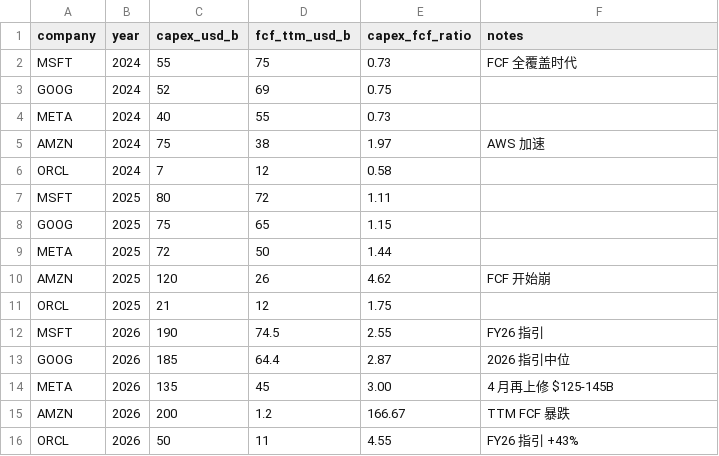
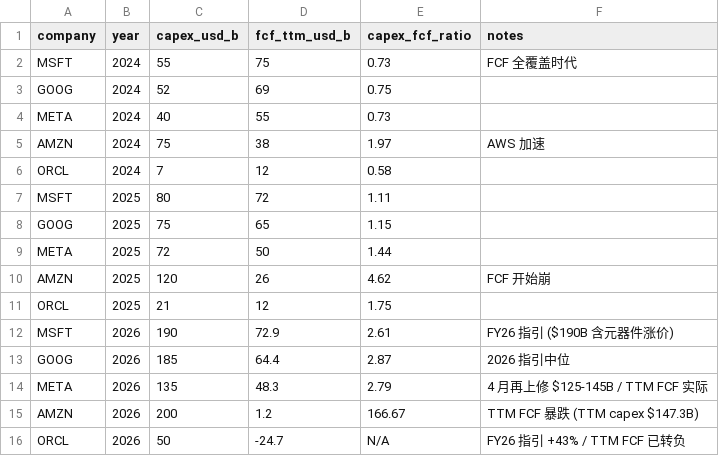
Before and after one commit to June911/personal-site, a CSV file: data/ai-capex/hyperscaler-capex.csv, drawn as a sheet.

Commit message:
ai-capex v1.9: 融资光谱+数据校验+应对手册
- TAB 8 融资光谱：L2 CoreWeave DDTL 5.0 / L3 Stargate 6 site / L5 GOOG 全细节 / L6 拆 a/b / L7 短期反向
- TAB 2 资金链：加 OCF 列；勘误 ORCL TTM FCF +$11B → -$24.7B（独立核验）/ MSFT $25.7B → $15.8B / GOOG $16.1B → $10.1B
- TAB 11 应对手册：Part A 对冲 + Part B 三主线（NVDA / SpaceX 类 / AAPL-GOOG-腾讯）
- 全 tab 概念上区分 OCF vs FCF；TAB 11 标注示意框架不含战术明细

```diff
--- a/data/ai-capex/hyperscaler-capex.csv
+++ b/data/ai-capex/hyperscaler-capex.csv
@@ -11,6 +11,6 @@ AMZN,2025,120,26,4.62,FCF 开始崩
 ORCL,2025,21,12,1.75,
-MSFT,2026,190,74.5,2.55,FY26 指引
+MSFT,2026,190,72.9,2.61,FY26 指引 ($190B 含元器件涨价)
 GOOG,2026,185,64.4,2.87,2026 指引中位
-META,2026,135,45,3.00,4 月再上修 $125-145B
-AMZN,2026,200,1.2,166.67,TTM FCF 暴跌
-ORCL,2026,50,11,4.55,FY26 指引 +43%
+META,2026,135,48.3,2.79,4 月再上修 $125-145B / TTM FCF 实际
+AMZN,2026,200,1.2,166.67,TTM FCF 暴跌 (TTM capex $147.3B)
+ORCL,2026,50,-24.7,N/A,FY26 指引 +43% / TTM FCF 已转负
```
Also changed, not shown: 3 other files.
